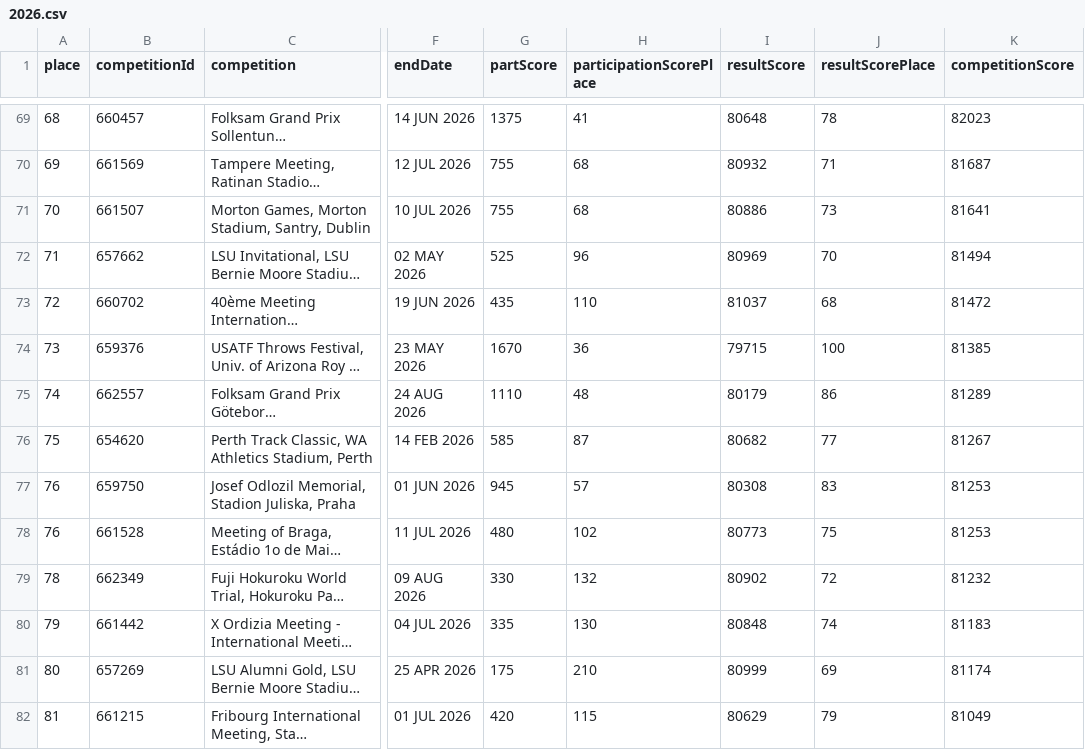
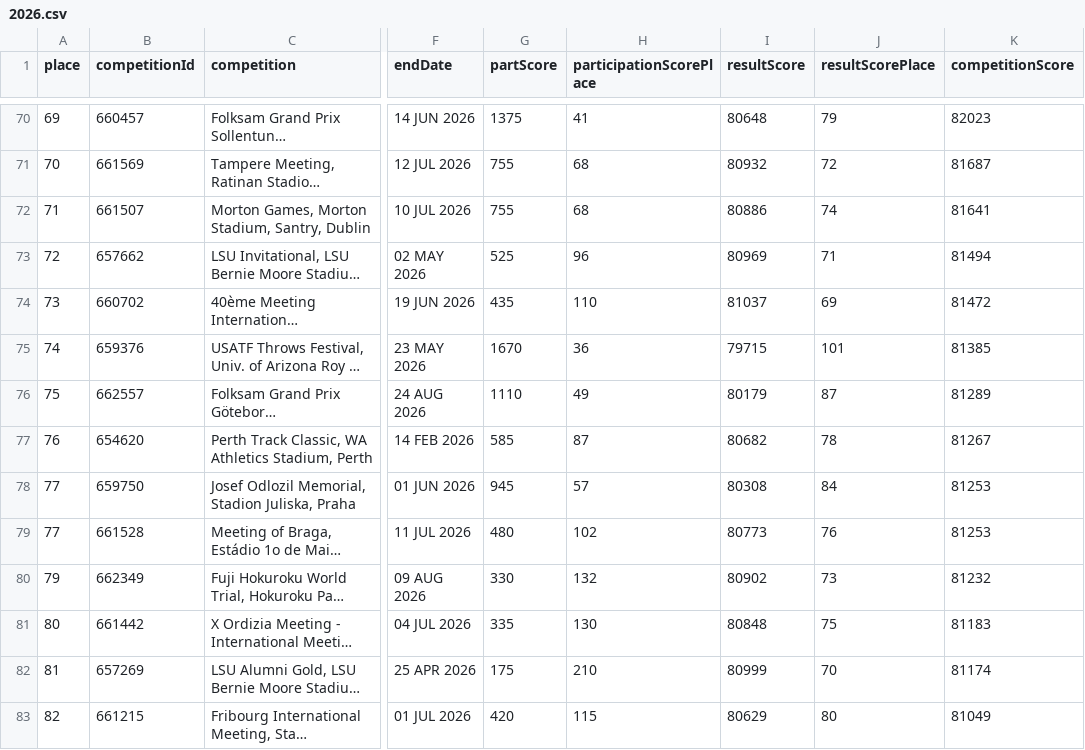
Before and after one commit to nimarion/worldathletics-competition-performance-ranking, a CSV file: data/2026.csv, drawn as a sheet; only a part is shown, gaps mark what is left out; long unchanged cells end in …; addresses are those after the commit; the diff covers the shown part only; the diff names each change by its address in the sheet, - before the commit and + after, or states it on an @@ line.

```diff
--- a/data/2026.csv
+++ b/data/2026.csv
@@ column A (place) renumbered between rows 56 and 165 @@
-J70 (resultScorePlace): 78
+J70 (resultScorePlace): 79
-J71 (resultScorePlace): 71
+J71 (resultScorePlace): 72
-J72 (resultScorePlace): 73
+J72 (resultScorePlace): 74
-J73 (resultScorePlace): 70
+J73 (resultScorePlace): 71
-J74 (resultScorePlace): 68
+J74 (resultScorePlace): 69
-J75 (resultScorePlace): 100
+J75 (resultScorePlace): 101
-H76 (participationScorePlace): 48
+H76 (participationScorePlace): 49
-J76 (resultScorePlace): 86
+J76 (resultScorePlace): 87
-J77 (resultScorePlace): 77
+J77 (resultScorePlace): 78
-J78 (resultScorePlace): 83
+J78 (resultScorePlace): 84
-J79 (resultScorePlace): 75
+J79 (resultScorePlace): 76
-J80 (resultScorePlace): 72
+J80 (resultScorePlace): 73
-J81 (resultScorePlace): 74
+J81 (resultScorePlace): 75
-J82 (resultScorePlace): 69
+J82 (resultScorePlace): 70
-J83 (resultScorePlace): 79
+J83 (resultScorePlace): 80
```
Also changed, not shown: 1 added row, 1 removed row and 134 edited cells elsewhere in this file.
